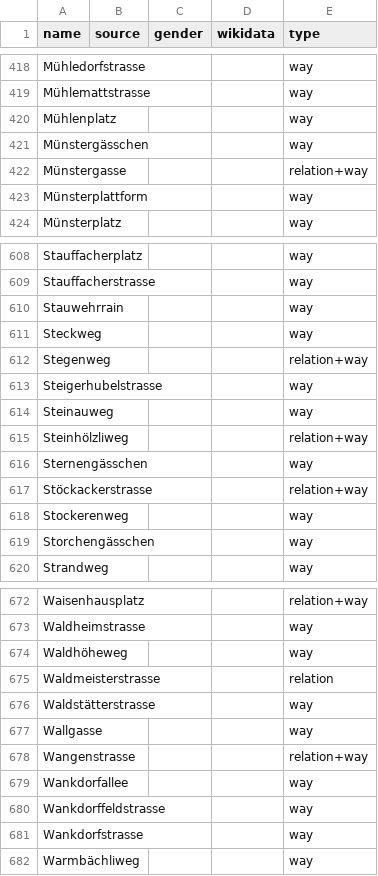
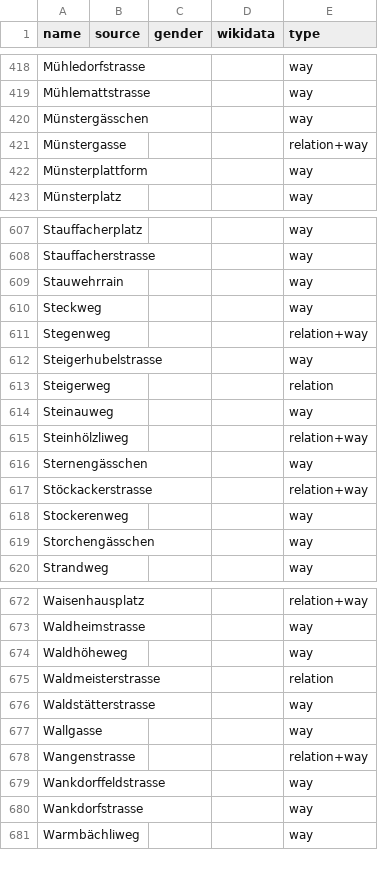
Before and after one commit to EqualStreetNames/equalstreetnames-bern, a CSV file: data/other.csv, drawn as a sheet; only a part is shown, gaps mark what is left out.

```diff
--- a/data/other.csv
+++ b/data/other.csv
@@ -419,3 +419,2 @@ Mühledorfstrasse,,,,way
 Mühlemattstrasse,,,,way
-Mühlenplatz,,,,way
 Münstergässchen,,,,way
@@ -613,2 +612,3 @@ Stegenweg,,,,relation+way
 Steigerhubelstrasse,,,,way
+Steigerweg,,,,relation
 Steinauweg,,,,way
@@ -678,3 +678,2 @@ Wallgasse,,,,way
 Wangenstrasse,,,,relation+way
-Wankdorfallee,,,,way
 Wankdorffeldstrasse,,,,way
```
Also changed, not shown: data/gender.csv, 3 other files.
